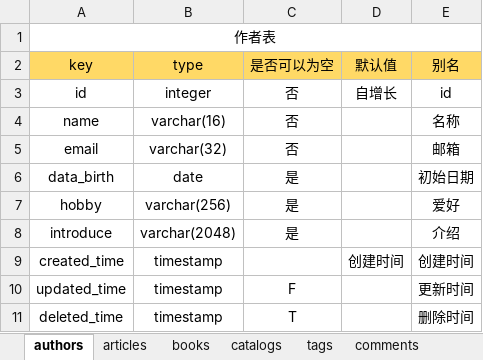
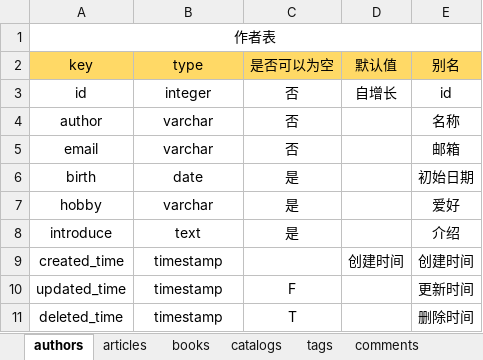
Before and after one commit to lkighy/blog, an Excel workbook: 数据库 设计.xlsx, sheet authors, drawn as a sheet; values as stored, in another font and other column widths than the file's, no borders; the diff names each change by its address in the sheet, - before the commit and + after, or states it on an @@ line.

```diff
--- a/数据库 设计.xlsx (sheet authors)
+++ b/数据库 设计.xlsx (sheet authors)
-A4 (key): name
+A4 (key): author
-B4 (type): varchar(16)
+B4 (type): varchar
-B5 (type): varchar(32)
+B5 (type): varchar
-A6 (key): data_birth
+A6 (key): birth
-B7 (type): varchar(256)
+B7 (type): varchar
-B8 (type): varchar(2048)
+B8 (type): text
```
Also changed, not shown: 20 other files.
